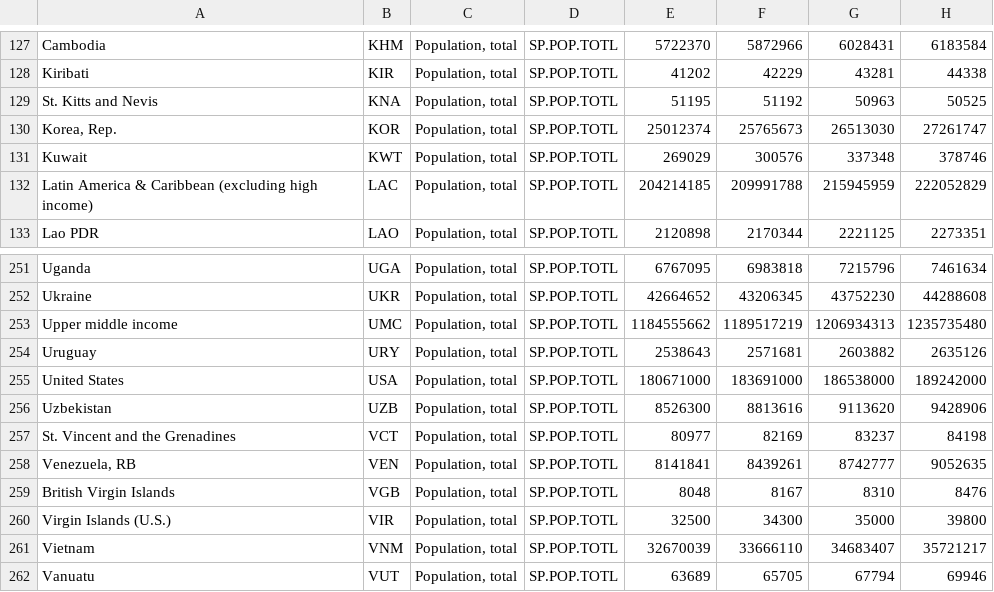
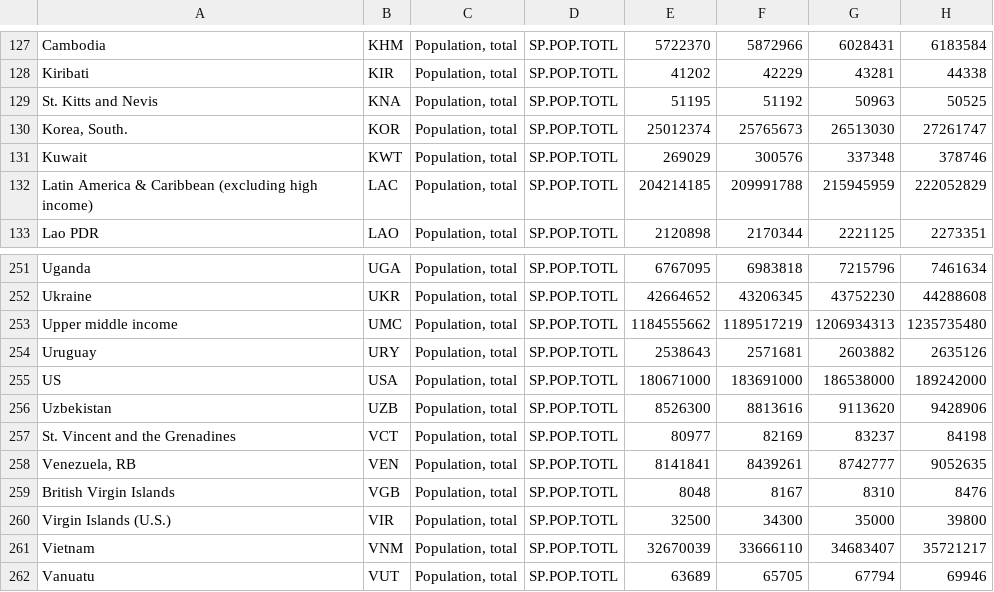
Before and after one commit to STATCowboy/Power-BI-Coronavirus-Report-Tutorial, a CSV file: API_SP.POP.TOTL_DS2_en_csv_v2_887275.csv, drawn as a sheet; only a part is shown, gaps mark what is left out; the diff names each change by its address in the sheet, - before the commit and + after, or states it on an @@ line.

```diff
--- a/API_SP.POP.TOTL_DS2_en_csv_v2_887275.csv
+++ b/API_SP.POP.TOTL_DS2_en_csv_v2_887275.csv
-A130: Korea, Rep.
+A130: Korea, South.
-A255: United States
+A255: US
```
Also changed, not shown: 1 other file.
